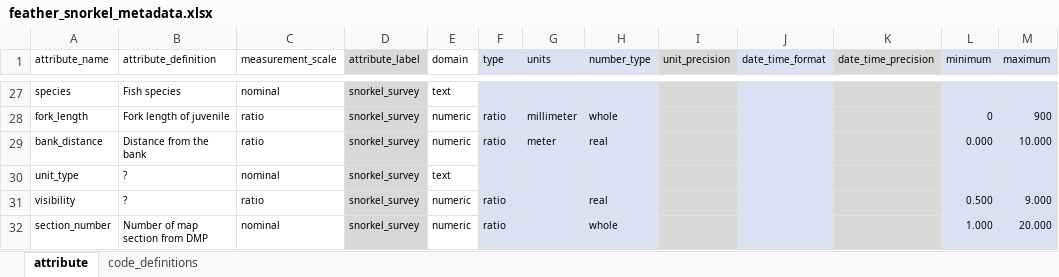
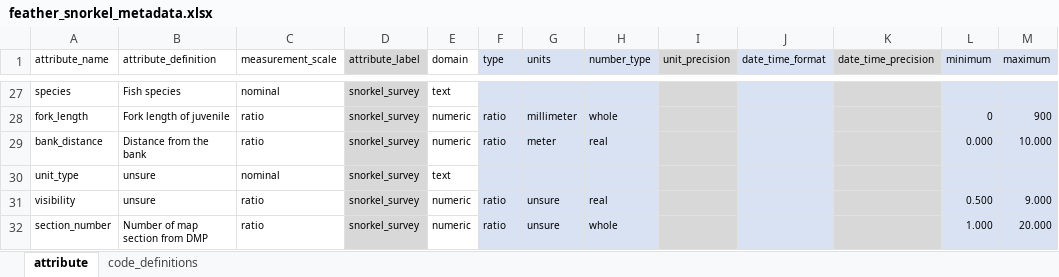
Before and after one commit to FlowWest/edi-feather-snorkel, an Excel workbook: data-raw/metadata/feather_snorkel_metadata.xlsx, sheet attribute, drawn as a sheet; only a part is shown, gaps mark what is left out; values as stored, in another font and other column widths than the file's, no borders; the diff covers the shown part only; the diff names each change by its address in the sheet, - before the commit and + after, or states it on an @@ line.

```diff
--- a/data-raw/metadata/feather_snorkel_metadata.xlsx (sheet attribute)
+++ b/data-raw/metadata/feather_snorkel_metadata.xlsx (sheet attribute)
-B30:B31 (attribute_definition): ?
+B30:B31 (attribute_definition): unsure
-G31:G32 (units): (empty)
+G31:G32 (units): unsure
-C32 (measurement_scale): nominal
+C32 (measurement_scale): ratio
```
Also changed, not shown: 19 edited cells elsewhere in this sheet, data-raw/metadata/feather_metadata.xlsx, 2 other files.
